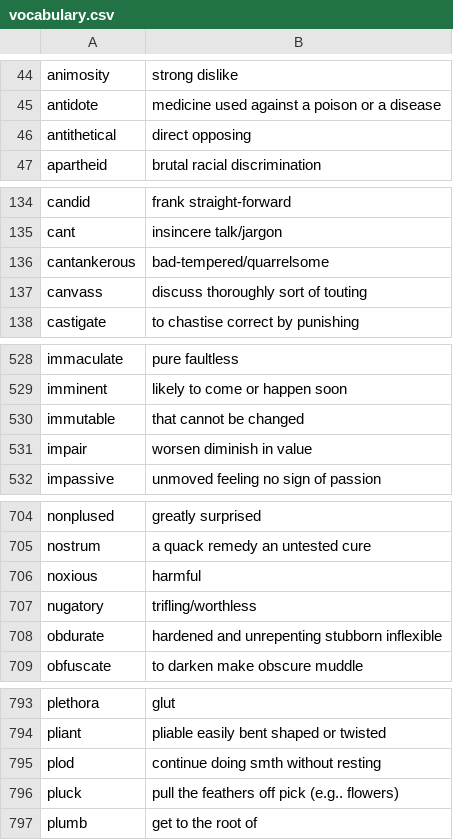
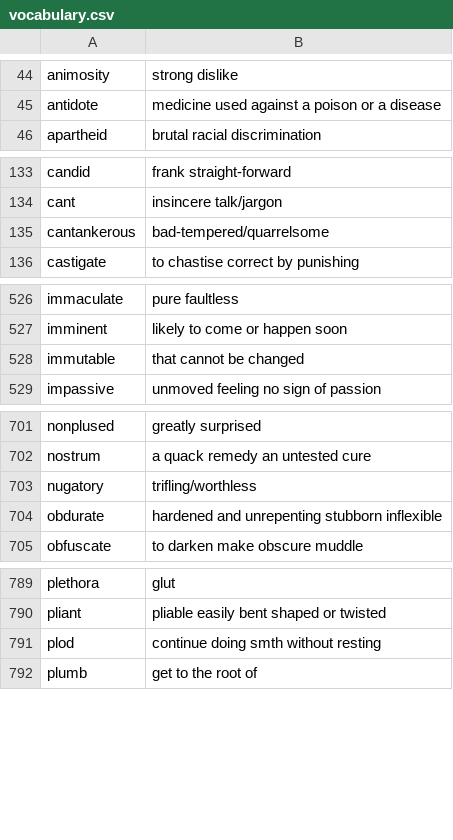
Before and after one commit to sherylwithans/fuzzy-octo-goggles, a CSV file: vocabulary.csv, drawn as a sheet; only a part is shown, gaps mark what is left out; the diff covers the shown part only; the diff names each change by its address in the sheet, - before the commit and + after, or states it on an @@ line.

```diff
--- a/vocabulary.csv
+++ b/vocabulary.csv
-row 46: antithetical | direct opposing
-row 137: canvass | discuss thoroughly sort of touting
-row 531: impair | worsen diminish in value
-row 706: noxious | harmful
-row 796: pluck | pull the feathers off pick (e.g.. flowers)
```
Also changed, not shown: 1 removed row elsewhere in this file, 11 other files.
